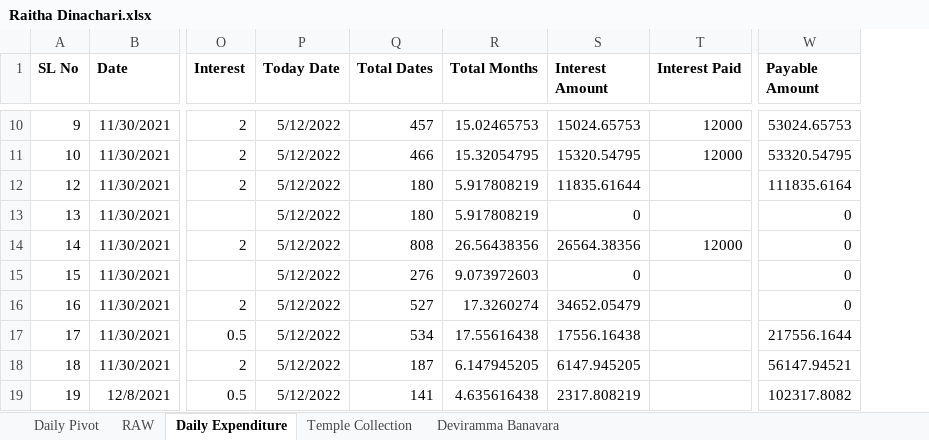
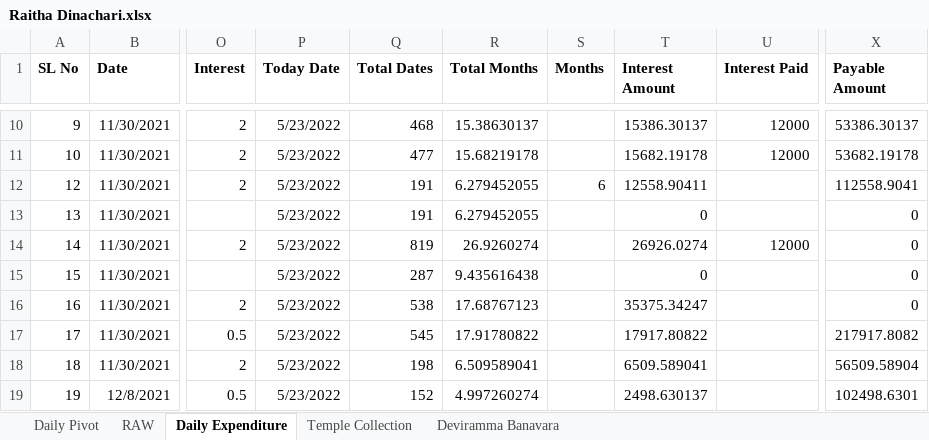
Before and after one commit to APP94815-ec-br/RaithaDinachari, an Excel workbook: Raitha Dinachari.xlsx, sheet Daily Expenditure, drawn as a sheet; only a part is shown, gaps mark what is left out; values as stored, in another font and other column widths than the file's, no borders; addresses are those after the commit; the diff covers the shown part only; the diff names each change by its address in the sheet, - before the commit and + after, or states it on an @@ line.

```diff
--- a/Raitha Dinachari.xlsx (sheet Daily Expenditure)
+++ b/Raitha Dinachari.xlsx (sheet Daily Expenditure)
+column S (Months), row 12: 6
-P10:P19 (Today Date): 5/12/2022
+P10:P19 (Today Date): 5/23/2022
-Q10 (Total Dates): 457
+Q10 (Total Dates): 468
-R10 (Total Months): 15.02465753
+R10 (Total Months): 15.38630137
-T10 (Interest Amount): 15024.65753
+T10 (Interest Amount): 15386.30137
-X10 (Payable Amount): 53024.65753
+X10 (Payable Amount): 53386.30137
-Q11 (Total Dates): 466
+Q11 (Total Dates): 477
-R11 (Total Months): 15.32054795
+R11 (Total Months): 15.68219178
-T11 (Interest Amount): 15320.54795
+T11 (Interest Amount): 15682.19178
-X11 (Payable Amount): 53320.54795
+X11 (Payable Amount): 53682.19178
-Q12:Q13 (Total Dates): 180
+Q12:Q13 (Total Dates): 191
-R12:R13 (Total Months): 5.917808219
+R12:R13 (Total Months): 6.279452055
-T12 (Interest Amount): 11835.61644
+T12 (Interest Amount): 12558.90411
-X12 (Payable Amount): 111835.6164
+X12 (Payable Amount): 112558.9041
-Q14 (Total Dates): 808
+Q14 (Total Dates): 819
-R14 (Total Months): 26.56438356
+R14 (Total Months): 26.9260274
-T14 (Interest Amount): 26564.38356
+T14 (Interest Amount): 26926.0274
-Q15 (Total Dates): 276
+Q15 (Total Dates): 287
-R15 (Total Months): 9.073972603
+R15 (Total Months): 9.435616438
-Q16 (Total Dates): 527
+Q16 (Total Dates): 538
-R16 (Total Months): 17.3260274
+R16 (Total Months): 17.68767123
-T16 (Interest Amount): 34652.05479
+T16 (Interest Amount): 35375.34247
-Q17 (Total Dates): 534
+Q17 (Total Dates): 545
-R17 (Total Months): 17.55616438
+R17 (Total Months): 17.91780822
-T17 (Interest Amount): 17556.16438
+T17 (Interest Amount): 17917.80822
-X17 (Payable Amount): 217556.1644
+X17 (Payable Amount): 217917.8082
-Q18 (Total Dates): 187
+Q18 (Total Dates): 198
-R18 (Total Months): 6.147945205
+R18 (Total Months): 6.509589041
-T18 (Interest Amount): 6147.945205
+T18 (Interest Amount): 6509.589041
-X18 (Payable Amount): 56147.94521
+X18 (Payable Amount): 56509.58904
-Q19 (Total Dates): 141
+Q19 (Total Dates): 152
-R19 (Total Months): 4.635616438
+R19 (Total Months): 4.997260274
-T19 (Interest Amount): 2317.808219
+T19 (Interest Amount): 2498.630137
-X19 (Payable Amount): 102317.8082
+X19 (Payable Amount): 102498.6301
```
Also changed, not shown: 4 added rows, 4 removed rows and 85 edited cells elsewhere in this sheet, sheet Temple Collection, formulas that keep their value.
